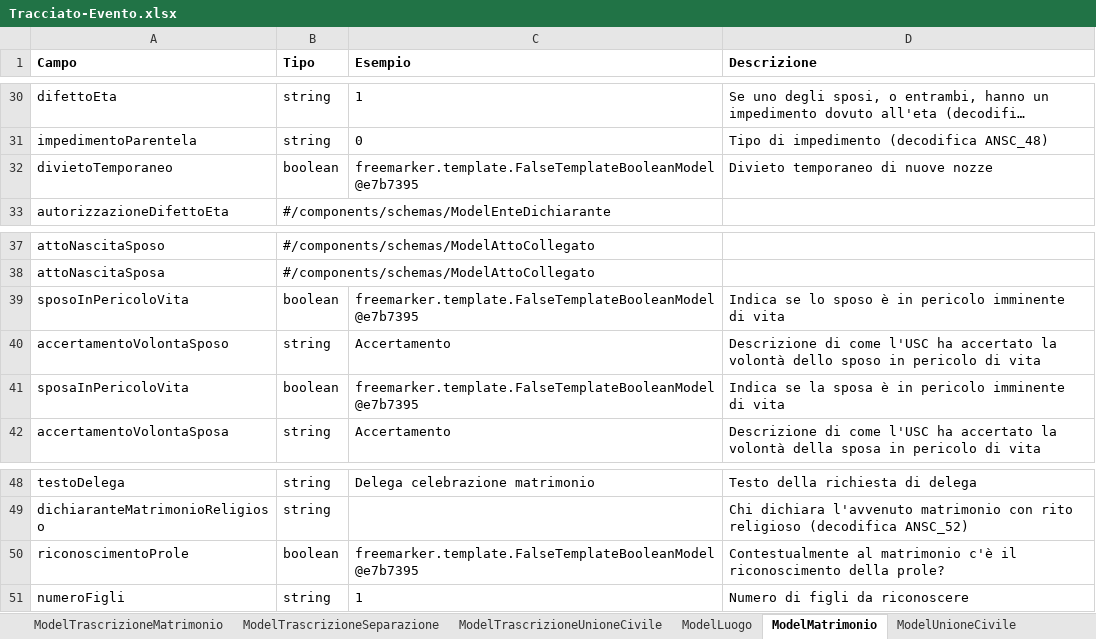
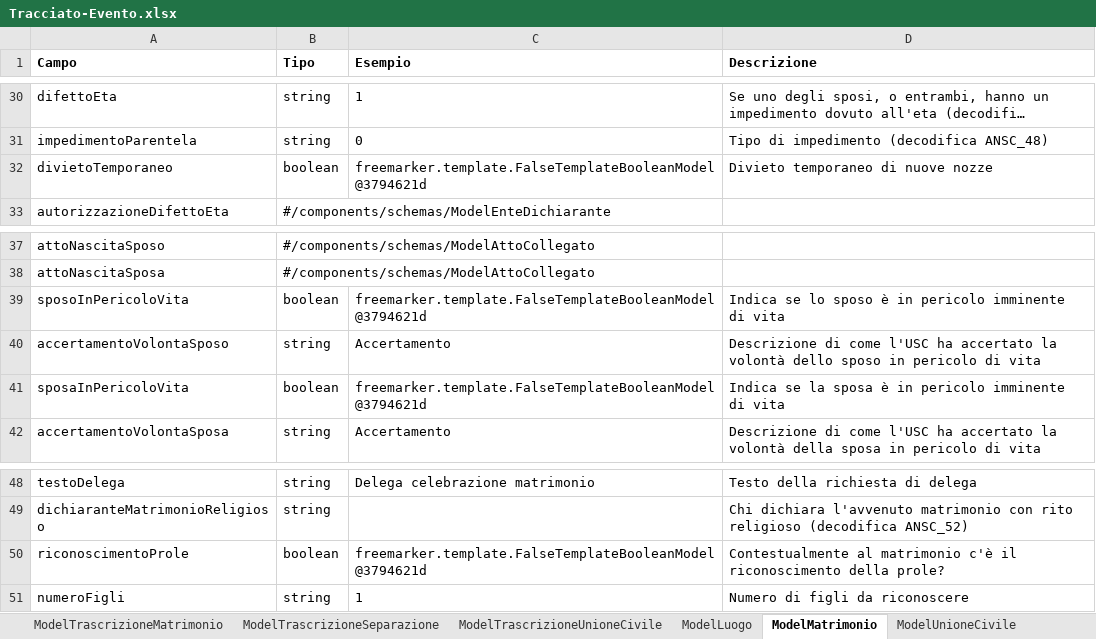
Before and after one commit to italia/ansc, an Excel workbook: docs/Caratteristiche_servizi/Tracciato-Evento.xlsx, sheet ModelMatrimonio, drawn as a sheet; only a part is shown, gaps mark what is left out; long unchanged cells end in …; values as stored, in another font and other column widths than the file's, no borders; the diff names each change by its address in the sheet, - before the commit and + after, or states it on an @@ line.

```diff
--- a/docs/Caratteristiche_servizi/Tracciato-Evento.xlsx (sheet ModelMatrimonio)
+++ b/docs/Caratteristiche_servizi/Tracciato-Evento.xlsx (sheet ModelMatrimonio)
-C32 (Esempio): freemarker.template.FalseTemplateBooleanModel@e7b7395
+C32 (Esempio): freemarker.template.FalseTemplateBooleanModel@3794621d
-C39 (Esempio): freemarker.template.FalseTemplateBooleanModel@e7b7395
+C39 (Esempio): freemarker.template.FalseTemplateBooleanModel@3794621d
-C41 (Esempio): freemarker.template.FalseTemplateBooleanModel@e7b7395
+C41 (Esempio): freemarker.template.FalseTemplateBooleanModel@3794621d
-C50 (Esempio): freemarker.template.FalseTemplateBooleanModel@e7b7395
+C50 (Esempio): freemarker.template.FalseTemplateBooleanModel@3794621d
```
Also changed, not shown: sheet ModelDatiEventoRiconoscimento, sheet ModelSoggetto, sheet ModelUnioneCivile, sheet ModelRiconoscimento, sheet ModelTrascrizioneCittadinanza, sheet ModelSeparazione, 3 more sheets, docs/Decodifiche/3_dec_use_case.xlsx, docs/Decodifiche/97_dec_consolato.xlsx, 40 other files.
